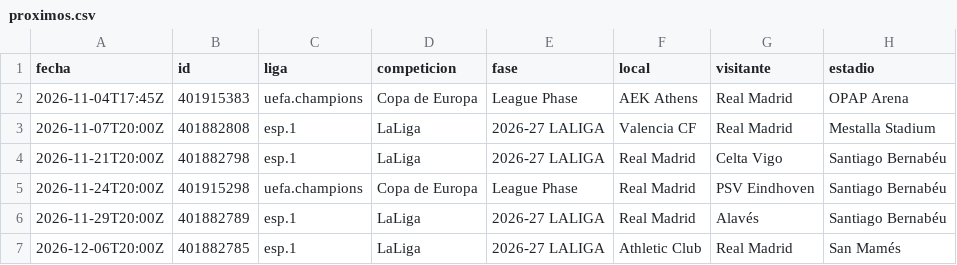
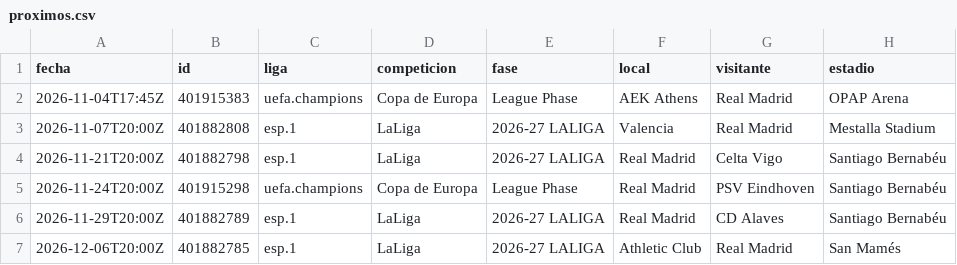
Before and after one commit to feeeeer/real-madrid-analytics, a CSV file: docs/data/proximos.csv, drawn as a sheet.

```diff
--- a/docs/data/proximos.csv
+++ b/docs/data/proximos.csv
@@ -2,6 +2,6 @@ fecha,id,liga,competicion,fase,local,visitante,estadio
 2026-11-04T17:45Z,401915383,uefa.champions,Copa de Europa,League Phase,AEK Athens,Real Madrid,OPAP Arena
-2026-11-07T20:00Z,401882808,esp.1,LaLiga,2026-27 LALIGA,Valencia CF,Real Madrid,Mestalla Stadium
+2026-11-07T20:00Z,401882808,esp.1,LaLiga,2026-27 LALIGA,Valencia,Real Madrid,Mestalla Stadium
 2026-11-21T20:00Z,401882798,esp.1,LaLiga,2026-27 LALIGA,Real Madrid,Celta Vigo,Santiago Bernabéu
 2026-11-24T20:00Z,401915298,uefa.champions,Copa de Europa,League Phase,Real Madrid,PSV Eindhoven,Santiago Bernabéu
-2026-11-29T20:00Z,401882789,esp.1,LaLiga,2026-27 LALIGA,Real Madrid,Alavés,Santiago Bernabéu
+2026-11-29T20:00Z,401882789,esp.1,LaLiga,2026-27 LALIGA,Real Madrid,CD Alaves,Santiago Bernabéu
 2026-12-06T20:00Z,401882785,esp.1,LaLiga,2026-27 LALIGA,Athletic Club,Real Madrid,San Mamés
```
Also changed, not shown: 1 other file.
